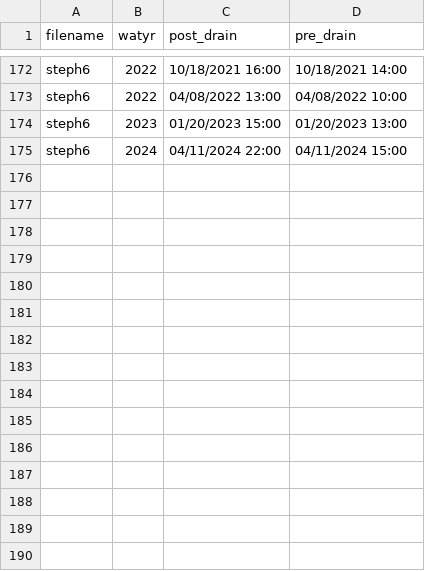
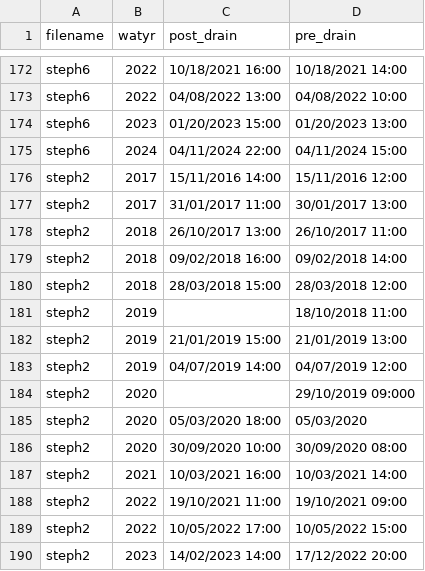
Before and after one commit to julbod/QAQC_VIU_wx, a CSV file: PrecipPipeRaw_drain.csv, drawn as a sheet; only a part is shown, gaps mark what is left out; the diff names each change by its address in the sheet, - before the commit and + after, or states it on an @@ line.

Commit message:
Added stephanie dates that were not connected to live transmission

```diff
--- a/PrecipPipeRaw_drain.csv
+++ b/PrecipPipeRaw_drain.csv
+row 176: steph2 | 2017 | 15/11/2016 14:00 | 15/11/2016 12:00
+row 177: steph2 | 2017 | 31/01/2017 11:00 | 30/01/2017 13:00
+row 178: steph2 | 2018 | 26/10/2017 13:00 | 26/10/2017 11:00
+row 179: steph2 | 2018 | 09/02/2018 16:00 | 09/02/2018 14:00
+row 180: steph2 | 2018 | 28/03/2018 15:00 | 28/03/2018 12:00
+row 181: steph2 | 2019 |  | 18/10/2018 11:00
+row 182: steph2 | 2019 | 21/01/2019 15:00 | 21/01/2019 13:00
+row 183: steph2 | 2019 | 04/07/2019 14:00 | 04/07/2019 12:00
+row 184: steph2 | 2020 |  | 29/10/2019 09:000
+row 185: steph2 | 2020 | 05/03/2020 18:00 | 05/03/2020
+row 186: steph2 | 2020 | 30/09/2020 10:00 | 30/09/2020 08:00
+row 187: steph2 | 2021 | 10/03/2021 16:00 | 10/03/2021 14:00
+row 188: steph2 | 2022 | 19/10/2021 11:00 | 19/10/2021 09:00
+row 189: steph2 | 2022 | 10/05/2022 17:00 | 10/05/2022 15:00
+row 190: steph2 | 2023 | 14/02/2023 14:00 | 17/12/2022 20:00
```
